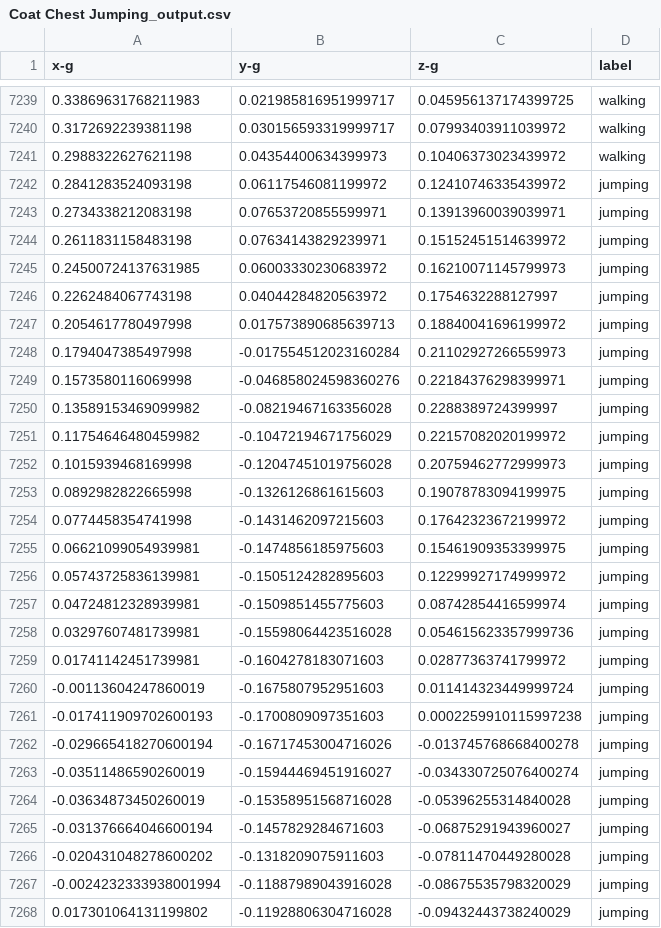
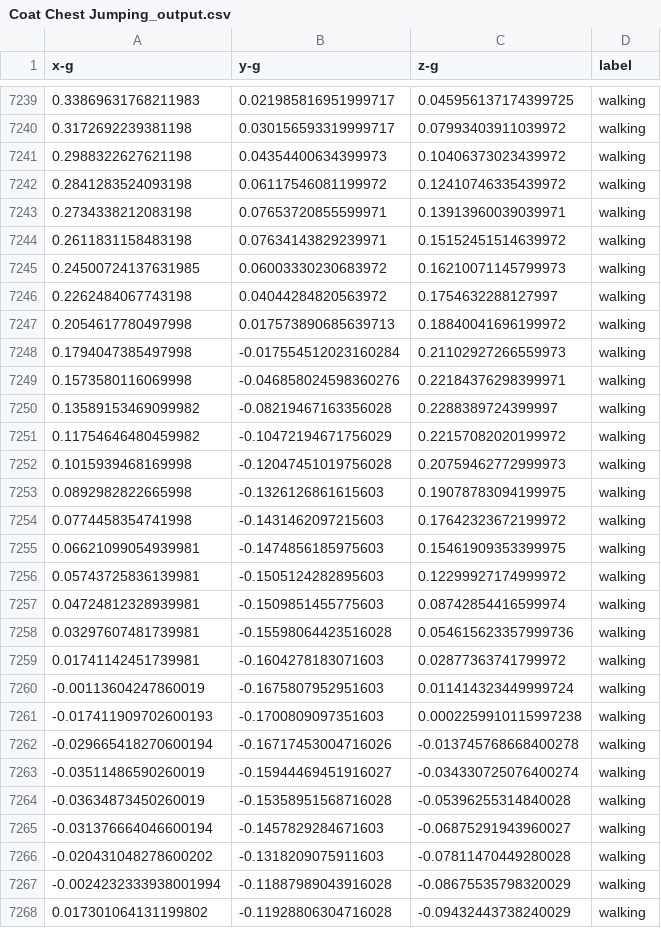
Before and after one commit to SamEThibault/elec-390, a CSV file: app_output/Coat Chest Jumping_output.csv, drawn as a sheet; only a part is shown, gaps mark what is left out; the diff covers the shown part only.

```diff
--- a/app_output/Coat Chest Jumping_output.csv
+++ b/app_output/Coat Chest Jumping_output.csv
@@ -7241,28 +7241,28 @@ x-g,y-g,z-g,label
 0.2988322627621198,0.04354400634399973,0.10406373023439972,walking
-0.2841283524093198,0.06117546081199972,0.12410746335439972,jumping
-0.2734338212083198,0.07653720855599971,0.13913960039039971,jumping
-0.2611831158483198,0.07634143829239971,0.15152451514639972,jumping
-0.24500724137631985,0.06003330230683972,0.16210071145799973,jumping
-0.2262484067743198,0.04044284820563972,0.1754632288127997,jumping
-0.2054617780497998,0.017573890685639713,0.18840041696199972,jumping
-0.1794047385497998,-0.017554512023160284,0.21102927266559973,jumping
-0.1573580116069998,-0.046858024598360276,0.22184376298399971,jumping
-0.13589153469099982,-0.08219467163356028,0.2288389724399997,jumping
-0.11754646480459982,-0.10472194671756029,0.22157082020199972,jumping
-0.1015939468169998,-0.12047451019756028,0.20759462772999973,jumping
-0.0892982822665998,-0.1326126861615603,0.19078783094199975,jumping
-0.0774458354741998,-0.1431462097215603,0.17642323672199972,jumping
-0.06621099054939981,-0.1474856185975603,0.15461909353399975,jumping
-0.05743725836139981,-0.1505124282895603,0.12299927174999972,jumping
-0.04724812328939981,-0.1509851455775603,0.08742854416599974,jumping
-0.03297607481739981,-0.15598064423516028,0.054615623357999736,jumping
-0.01741142451739981,-0.1604278183071603,0.02877363741799972,jumping
--0.00113604247860019,-0.1675807952951603,0.011414323449999724,jumping
--0.017411909702600193,-0.1700809097351603,0.0002259910115997238,jumping
--0.029665418270600194,-0.16717453004716026,-0.013745768668400278,jumping
--0.03511486590260019,-0.15944469451916027,-0.034330725076400274,jumping
--0.03634873450260019,-0.15358951568716028,-0.05396255314840028,jumping
--0.031376664046600194,-0.1457829284671603,-0.06875291943960027,jumping
--0.020431048278600202,-0.1318209075911603,-0.07811470449280028,jumping
--0.0024232333938001994,-0.11887989043916028,-0.08675535798320029,jumping
-0.017301064131199802,-0.11928806304716028,-0.09432443738240029,jumping
+0.2841283524093198,0.06117546081199972,0.12410746335439972,walking
+0.2734338212083198,0.07653720855599971,0.13913960039039971,walking
+0.2611831158483198,0.07634143829239971,0.15152451514639972,walking
+0.24500724137631985,0.06003330230683972,0.16210071145799973,walking
+0.2262484067743198,0.04044284820563972,0.1754632288127997,walking
+0.2054617780497998,0.017573890685639713,0.18840041696199972,walking
+0.1794047385497998,-0.017554512023160284,0.21102927266559973,walking
+0.1573580116069998,-0.046858024598360276,0.22184376298399971,walking
+0.13589153469099982,-0.08219467163356028,0.2288389724399997,walking
+0.11754646480459982,-0.10472194671756029,0.22157082020199972,walking
+0.1015939468169998,-0.12047451019756028,0.20759462772999973,walking
+0.0892982822665998,-0.1326126861615603,0.19078783094199975,walking
+0.0774458354741998,-0.1431462097215603,0.17642323672199972,walking
+0.06621099054939981,-0.1474856185975603,0.15461909353399975,walking
+0.05743725836139981,-0.1505124282895603,0.12299927174999972,walking
+0.04724812328939981,-0.1509851455775603,0.08742854416599974,walking
+0.03297607481739981,-0.15598064423516028,0.054615623357999736,walking
+0.01741142451739981,-0.1604278183071603,0.02877363741799972,walking
+-0.00113604247860019,-0.1675807952951603,0.011414323449999724,walking
+-0.017411909702600193,-0.1700809097351603,0.0002259910115997238,walking
+-0.029665418270600194,-0.16717453004716026,-0.013745768668400278,walking
+-0.03511486590260019,-0.15944469451916027,-0.034330725076400274,walking
+-0.03634873450260019,-0.15358951568716028,-0.05396255314840028,walking
+-0.031376664046600194,-0.1457829284671603,-0.06875291943960027,walking
+-0.020431048278600202,-0.1318209075911603,-0.07811470449280028,walking
+-0.0024232333938001994,-0.11887989043916028,-0.08675535798320029,walking
+0.017301064131199802,-0.11928806304716028,-0.09432443738240029,walking
```
Also changed, not shown: 107 edited cells elsewhere in this file, 2 other files.
